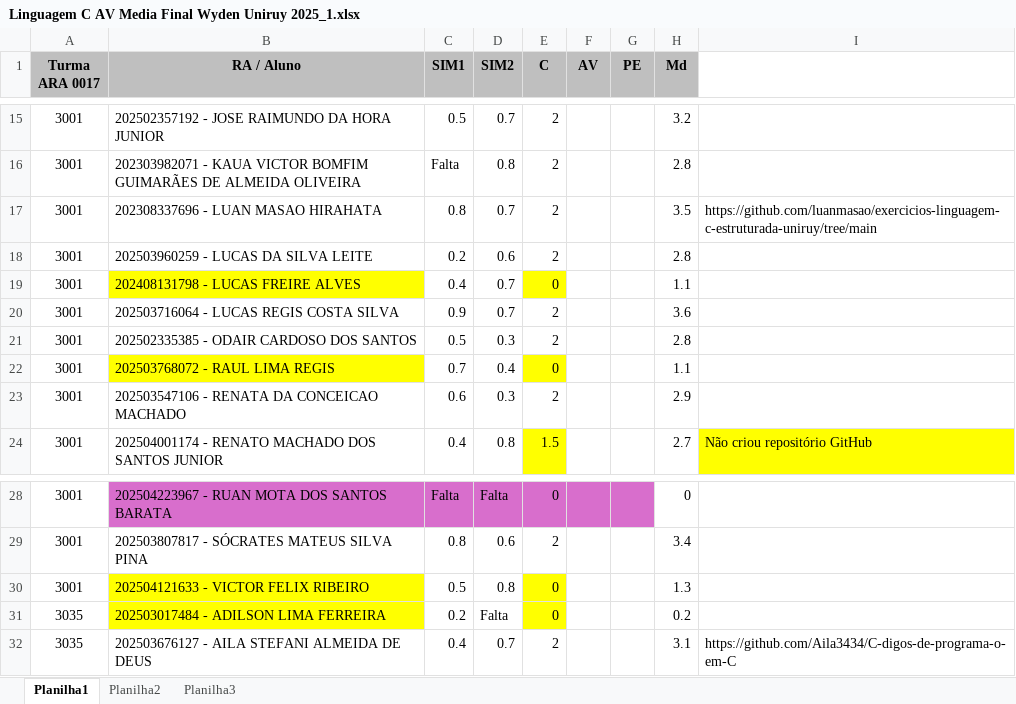
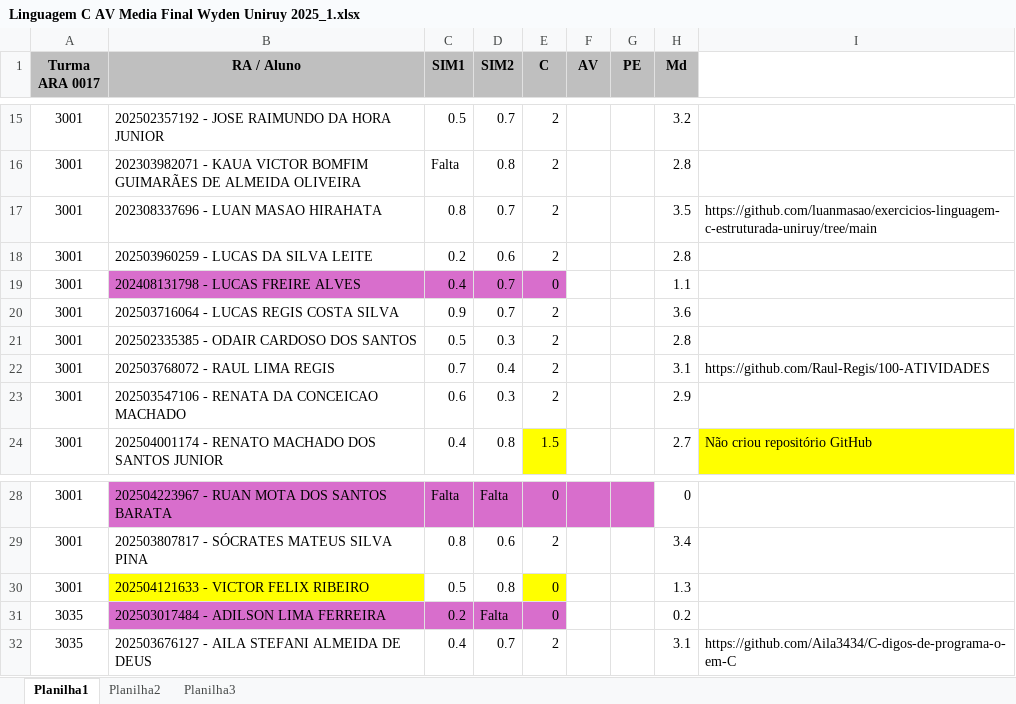
Before and after one commit to CloudEducationBrazil/WydenProgramacaoEstruturadaC, an Excel workbook: 05 Others/Linguagem C AV Media Final Wyden Uniruy 2025_1.xlsx, sheet Planilha1, drawn as a sheet; only a part is shown, gaps mark what is left out; values as stored, in another font and other column widths than the file's, no borders; the diff names each change by its address in the sheet, - before the commit and + after, or states it on an @@ line.

```diff
--- a/05 Others/Linguagem C AV Media Final Wyden Uniruy 2025_1.xlsx (sheet Planilha1)
+++ b/05 Others/Linguagem C AV Media Final Wyden Uniruy 2025_1.xlsx (sheet Planilha1)
-B19 fill: #FFFF00
+B19 fill: #D86ECC
-C19:D19 fill: none
+C19:D19 fill: #D86ECC
-E19 fill: #FFFF00
+E19 fill: #D86ECC
-B22 fill: #FFFF00
+B22 fill: none
-E22 (C): 0
+E22 (C): 2
-E22 fill: #FFFF00
+E22 fill: none
-H22 (Md): 1.1
+H22 (Md): 3.1
-I22: (empty)
+I22: https://github.com/Raul-Regis/100-ATIVIDADES
-B31 fill: #FFFF00
+B31 fill: #D86ECC
-C31:D31 fill: none
+C31:D31 fill: #D86ECC
-E31 fill: #FFFF00
+E31 fill: #D86ECC
```
Also changed, not shown: 05 Others/Arquitetura de Computador AV Media Final Wyden Uniruy 2025_1.xlsx, 05 Others/Java POO AV Media Final Wyden Uniruy 2025_1.xlsx.
